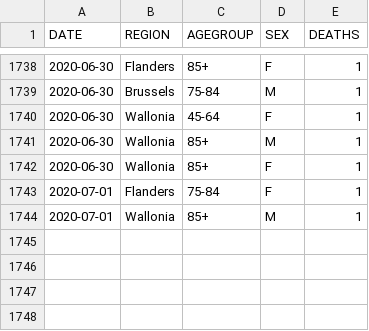
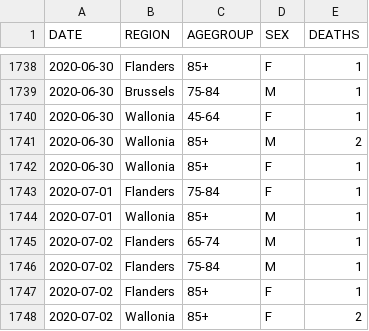
Before and after one commit to rvaughan/coronavirus-data, a CSV file: belgium/belgium.csv, drawn as a sheet; only a part is shown, gaps mark what is left out.

```diff
--- a/belgium/belgium.csv
+++ b/belgium/belgium.csv
@@ -1740,3 +1740,3 @@
 "2020-06-30","Wallonia","45-64","F",1
-"2020-06-30","Wallonia","85+","M",1
+"2020-06-30","Wallonia","85+","M",2
 "2020-06-30","Wallonia","85+","F",1
@@ -1744 +1744,5 @@
 "2020-07-01","Wallonia","85+","M",1
+"2020-07-02","Flanders","65-74","M",1
+"2020-07-02","Flanders","75-84","M",1
+"2020-07-02","Flanders","85+","F",1
+"2020-07-02","Wallonia","85+","F",2
```
